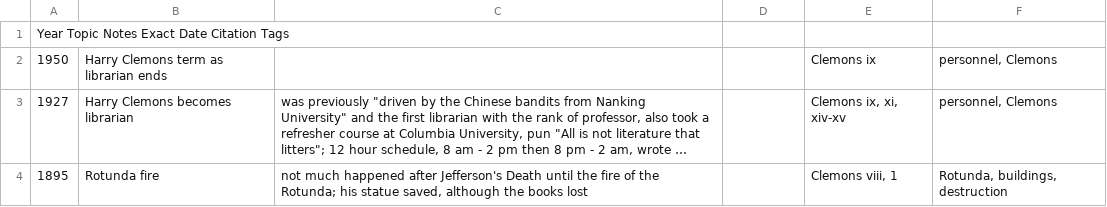
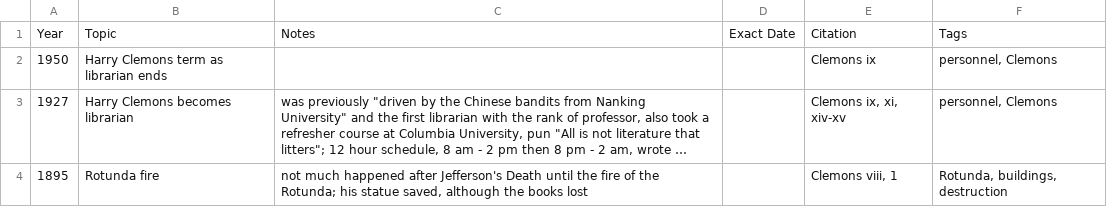
Before and after one commit to cacology/annalsUVaLib, a CSV file: timeline.csv, drawn as a sheet; only a part is shown; long unchanged cells end in …; removed rows and columns are numbered as before the commit, all else as after; the diff names each change by its address in the sheet, - before the commit and + after, or states it on an @@ line.

```diff
--- a/timeline.csv
+++ b/timeline.csv
-row 1: Year Topic Notes Exact Date Citation Tags
+row 1: Year | Topic | Notes | Exact Date | Citation | Tags
```
Also changed, not shown: 1 other file.
